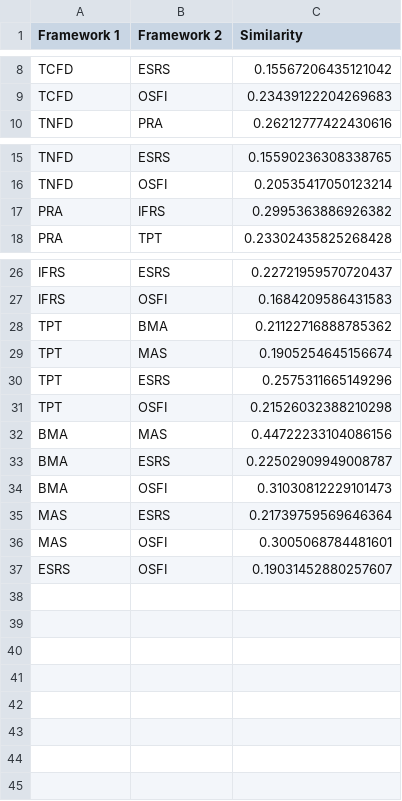
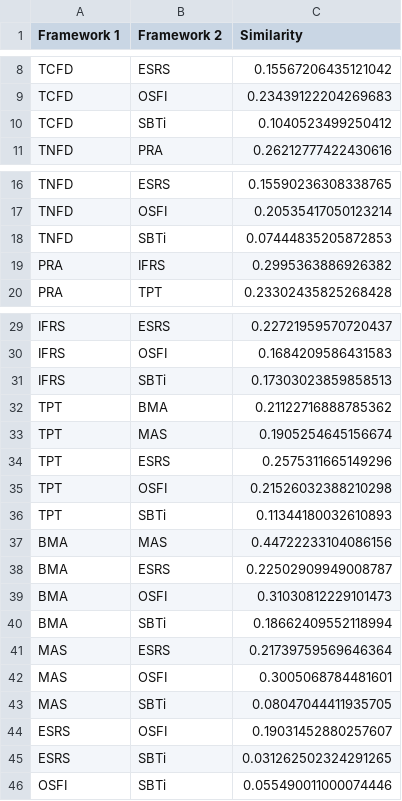
Before and after one commit to Soccolo/Sustainability-And-Reporting-IFoA, a CSV file: similarity_network_table_all_metrics.csv, drawn as a sheet; only a part is shown, gaps mark what is left out; the diff covers the shown part only; the diff names each change by its address in the sheet, - before the commit and + after, or states it on an @@ line.

Commit message:
SBTI update

```diff
--- a/similarity_network_table_all_metrics.csv
+++ b/similarity_network_table_all_metrics.csv
+row 10: TCFD | SBTi | 0.1040523499250412
+row 18: TNFD | SBTi | 0.07444835205872853
+row 31: IFRS | SBTi | 0.17303023859858513
+row 36: TPT | SBTi | 0.11344180032610893
+row 40: BMA | SBTi | 0.18662409552118994
+row 43: MAS | SBTi | 0.08047044411935705
+row 45: ESRS | SBTi | 0.031262502324291265
+row 46: OSFI | SBTi | 0.055490011000074446
```
Also changed, not shown: 1 added row elsewhere in this file, similarity_network_table_disclosure.csv, similarity_network_table_governance.csv, 1 other file.
